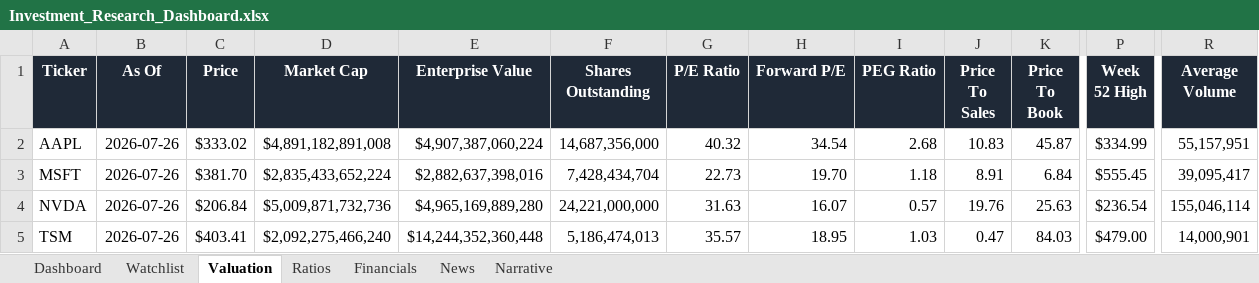
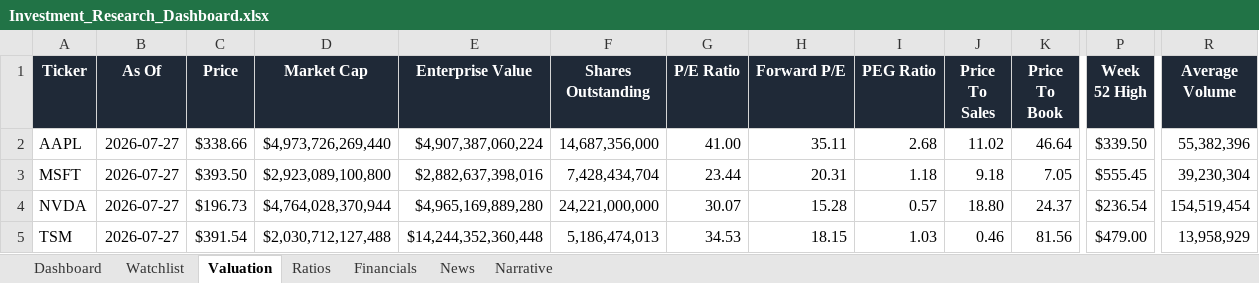
Before and after one commit to ishannair2005/Investing_Dashboard, an Excel workbook: Investment_Research_Dashboard.xlsx, sheet Valuation, drawn as a sheet; only a part is shown, gaps mark what is left out; values as stored, in another font and other column widths than the file's, no borders; table styles not drawn; the diff covers the shown part only; the diff names each change by its address in the sheet, - before the commit and + after, or states it on an @@ line.

```diff
--- a/Investment_Research_Dashboard.xlsx (sheet Valuation)
+++ b/Investment_Research_Dashboard.xlsx (sheet Valuation)
-B2:B5 (As Of): 2026-07-26
+B2:B5 (As Of): 2026-07-27
-C2 (Price): $333.02
+C2 (Price): $338.66
-D2 (Market Cap): $4,891,182,891,008
+D2 (Market Cap): $4,973,726,269,440
-G2 (P/E Ratio): 40.32
+G2 (P/E Ratio): 41.00
-H2 (Forward P/E): 34.54
+H2 (Forward P/E): 35.11
-J2 (Price To Sales): 10.83
+J2 (Price To Sales): 11.02
-K2 (Price To Book): 45.87
+K2 (Price To Book): 46.64
-P2 (Week 52 High): $334.99
+P2 (Week 52 High): $339.50
-R2 (Average Volume): 55,157,951
+R2 (Average Volume): 55,382,396
-C3 (Price): $381.70
+C3 (Price): $393.50
-D3 (Market Cap): $2,835,433,652,224
+D3 (Market Cap): $2,923,089,100,800
-G3 (P/E Ratio): 22.73
+G3 (P/E Ratio): 23.44
-H3 (Forward P/E): 19.70
+H3 (Forward P/E): 20.31
-J3 (Price To Sales): 8.91
+J3 (Price To Sales): 9.18
-K3 (Price To Book): 6.84
+K3 (Price To Book): 7.05
-R3 (Average Volume): 39,095,417
+R3 (Average Volume): 39,230,304
-C4 (Price): $206.84
+C4 (Price): $196.73
-D4 (Market Cap): $5,009,871,732,736
+D4 (Market Cap): $4,764,028,370,944
-G4 (P/E Ratio): 31.63
+G4 (P/E Ratio): 30.07
-H4 (Forward P/E): 16.07
+H4 (Forward P/E): 15.28
-J4 (Price To Sales): 19.76
+J4 (Price To Sales): 18.80
-K4 (Price To Book): 25.63
+K4 (Price To Book): 24.37
-R4 (Average Volume): 155,046,114
+R4 (Average Volume): 154,519,454
-C5 (Price): $403.41
+C5 (Price): $391.54
-D5 (Market Cap): $2,092,275,466,240
+D5 (Market Cap): $2,030,712,127,488
-G5 (P/E Ratio): 35.57
+G5 (P/E Ratio): 34.53
-H5 (Forward P/E): 18.95
+H5 (Forward P/E): 18.15
-J5 (Price To Sales): 0.47
+J5 (Price To Sales): 0.46
-K5 (Price To Book): 84.03
+K5 (Price To Book): 81.56
-R5 (Average Volume): 14,000,901
+R5 (Average Volume): 13,958,929
```
Also changed, not shown: 189 edited cells elsewhere in this sheet, sheet News, sheet Dashboard.
